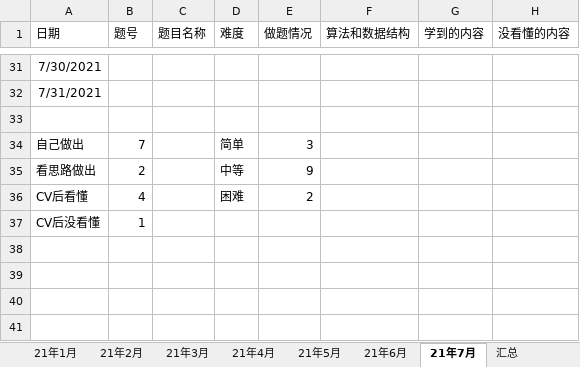
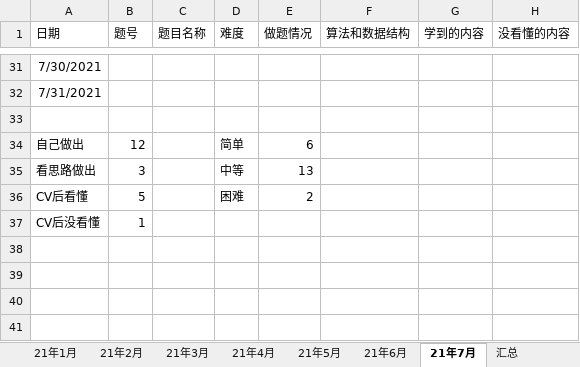
Before and after one commit to S-N-O-R-L-A-X/leetcode, an Excel workbook: 力扣做题情况.xlsx, sheet 21年7月, drawn as a sheet; only a part is shown, gaps mark what is left out; values as stored, in another font and other column widths than the file's, no borders; charts and pictures not drawn; the diff covers the shown part only; the diff names each change by its address in the sheet, - before the commit and + after, or states it on an @@ line.

```diff
--- a/力扣做题情况.xlsx (sheet 21年7月)
+++ b/力扣做题情况.xlsx (sheet 21年7月)
-B34 (题号): 7
+B34 (题号): 12
-E34 (做题情况): 3
+E34 (做题情况): 6
-B35 (题号): 2
+B35 (题号): 3
-E35 (做题情况): 9
+E35 (做题情况): 13
-B36 (题号): 4
+B36 (题号): 5
```
Also changed, not shown: 36 edited cells elsewhere in this sheet, other sheet tabs, charts or pictures.
